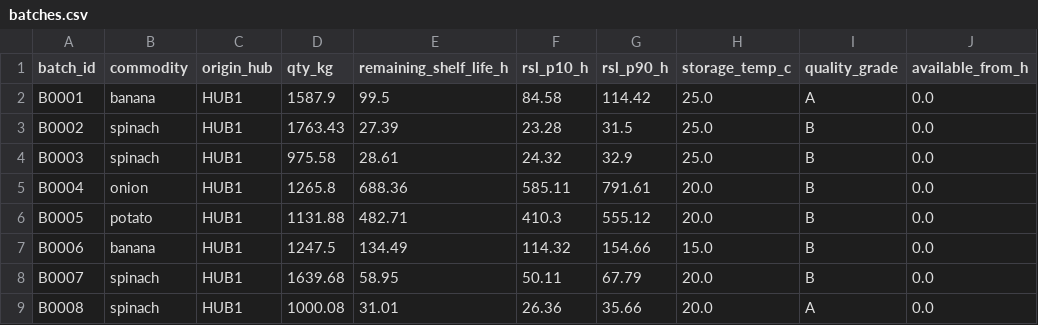
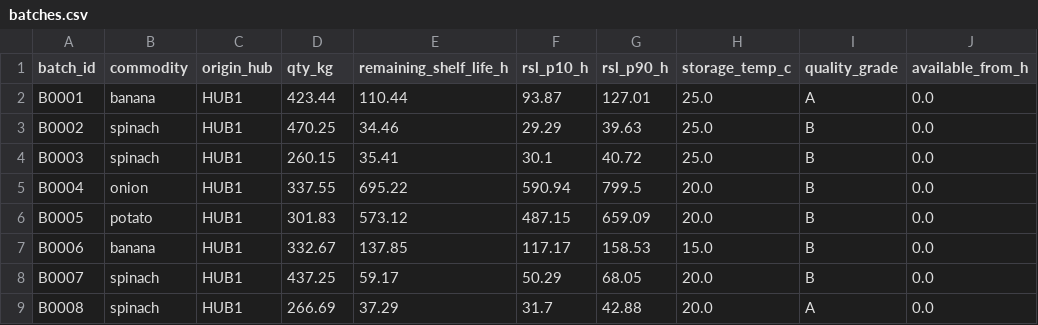
Before and after one commit to qonstellations/FreshRoute, a CSV file: data/scenarios/small/batches.csv, drawn as a sheet; only a part is shown; the diff covers the shown part only.

```diff
--- a/data/scenarios/small/batches.csv
+++ b/data/scenarios/small/batches.csv
@@ -1,9 +1,9 @@
 batch_id,commodity,origin_hub,qty_kg,remaining_shelf_life_h,rsl_p10_h,rsl_p90_h,storage_temp_c,quality_grade,available_from_h
-B0001,banana,HUB1,1587.9,99.5,84.58,114.42,25.0,A,0.0
-B0002,spinach,HUB1,1763.43,27.39,23.28,31.5,25.0,B,0.0
-B0003,spinach,HUB1,975.58,28.61,24.32,32.9,25.0,B,0.0
-B0004,onion,HUB1,1265.8,688.36,585.11,791.61,20.0,B,0.0
-B0005,potato,HUB1,1131.88,482.71,410.3,555.12,20.0,B,0.0
-B0006,banana,HUB1,1247.5,134.49,114.32,154.66,15.0,B,0.0
-B0007,spinach,HUB1,1639.68,58.95,50.11,67.79,20.0,B,0.0
-B0008,spinach,HUB1,1000.08,31.01,26.36,35.66,20.0,A,0.0
+B0001,banana,HUB1,423.44,110.44,93.87,127.01,25.0,A,0.0
+B0002,spinach,HUB1,470.25,34.46,29.29,39.63,25.0,B,0.0
+B0003,spinach,HUB1,260.15,35.41,30.1,40.72,25.0,B,0.0
+B0004,onion,HUB1,337.55,695.22,590.94,799.5,20.0,B,0.0
+B0005,potato,HUB1,301.83,573.12,487.15,659.09,20.0,B,0.0
+B0006,banana,HUB1,332.67,137.85,117.17,158.53,15.0,B,0.0
+B0007,spinach,HUB1,437.25,59.17,50.29,68.05,20.0,B,0.0
+B0008,spinach,HUB1,266.69,37.29,31.7,42.88,20.0,A,0.0
```
Also changed, not shown: 88 edited cells elsewhere in this file, data/scenarios/practice/batches.csv, data/scenarios/practice/demand.csv, 7 other files.
